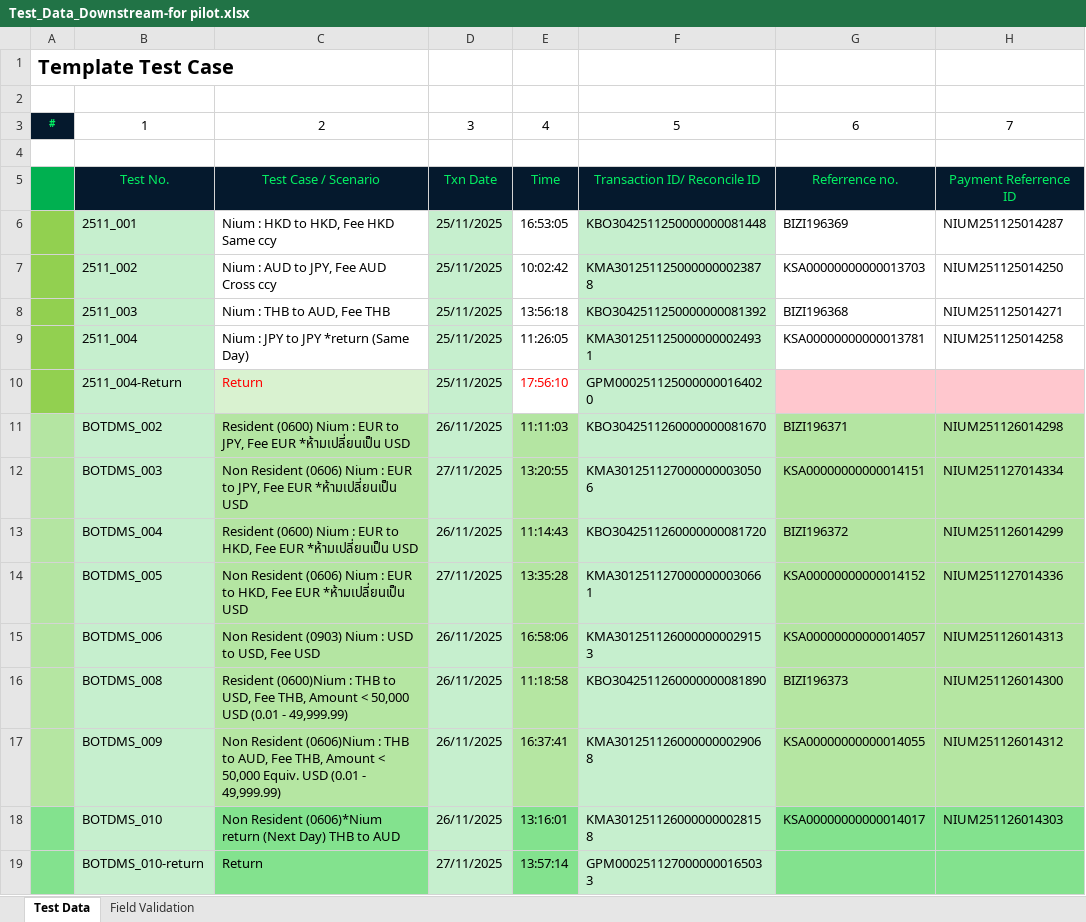
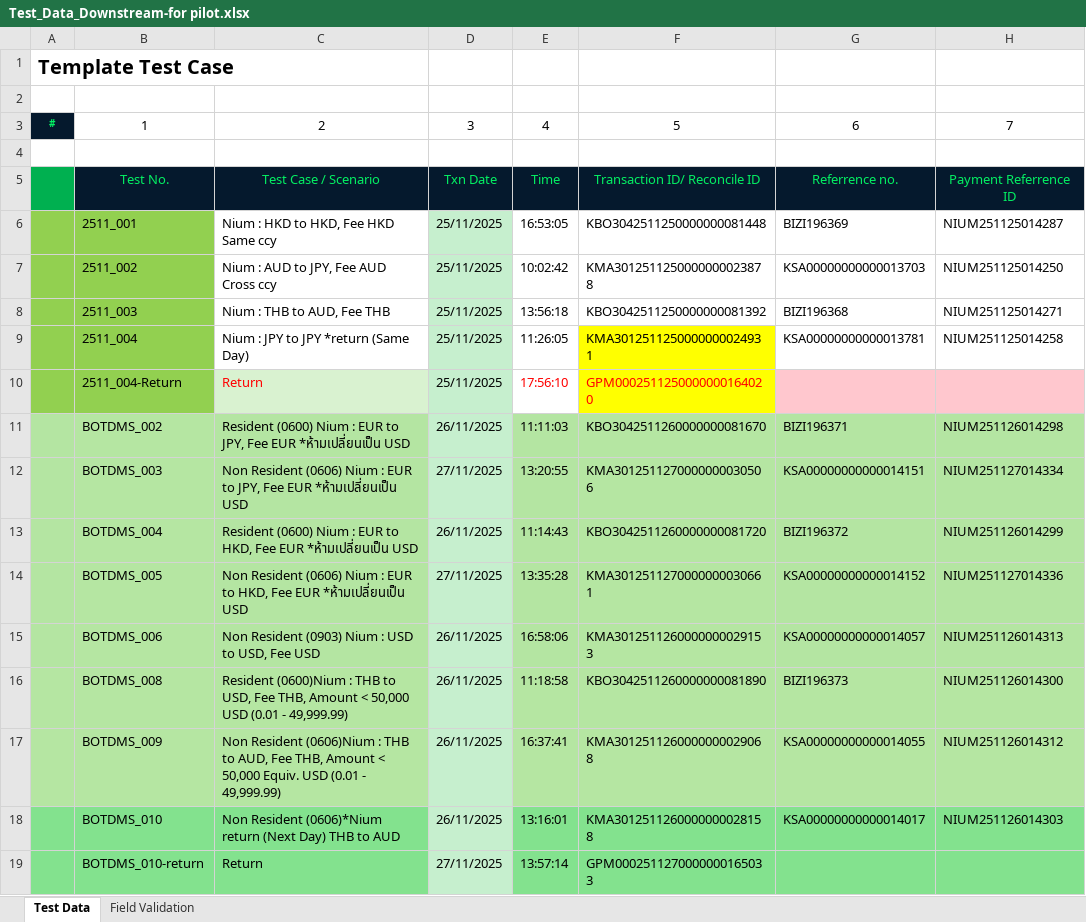
Before and after one commit to khamphanadam44-bot/AF1_BOT, an Excel workbook: test_data/Test_Data_Downstream-for pilot.xlsx, sheet Test Data, drawn as a sheet; only a part is shown; values as stored, in another font and other column widths than the file's, no borders; the diff names each change by its address in the sheet, - before the commit and + after, or states it on an @@ line.

```diff
--- a/test_data/Test_Data_Downstream-for pilot.xlsx (sheet Test Data)
+++ b/test_data/Test_Data_Downstream-for pilot.xlsx (sheet Test Data)
-B6:B10 fill: #C6EFCE
+B6:B10 fill: #92D050
-F6:F8 fill: #C6EFCE
+F6:F8 fill: none
-F9:F10 fill: #C6EFCE
+F9:F10 fill: #FFFF00
-F10 text colour: black
+F10 text colour: #FF0000
-B11:B17 fill: #C6EFCE
+B11:B17 fill: #B5E6A2
-F11:F17 fill: #C6EFCE
+F11:F17 fill: #B5E6A2
-B18:B19 fill: #C6EFCE
+B18:B19 fill: #83E28E
-F18:F19 fill: #C6EFCE
+F18:F19 fill: #83E28E
```
Also changed, not shown: template/DS_FTU_Automation_Summary.xlsx, 26 other files.
